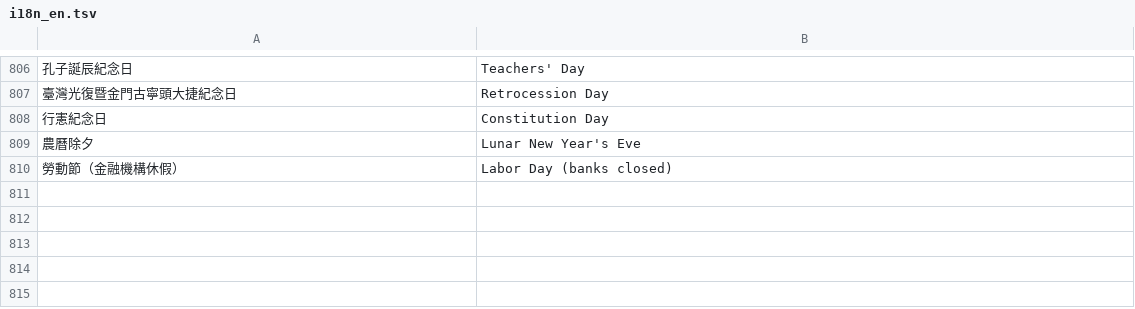
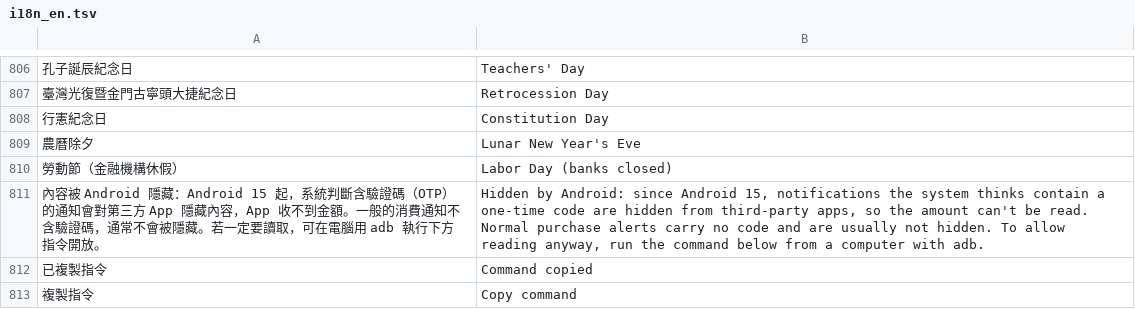
Before and after one commit to Enwei0715/Money_Manager, a TSV file: app/src/main/assets/i18n_en.tsv, drawn as a sheet; only a part is shown, gaps mark what is left out; the diff names each change by its address in the sheet, - before the commit and + after, or states it on an @@ line.

```diff
--- a/app/src/main/assets/i18n_en.tsv
+++ b/app/src/main/assets/i18n_en.tsv
+row 811: 內容被 Android 隱藏：Android 15 起，系統判斷含驗證碼（OTP）的通知會對第三方 App 隱藏內容，App 收不到金額。一般的消費通知不含驗證碼，通常不會被隱藏。若一定要讀取，可在電腦用 adb 執行下方指令開放。 | Hidden by Android: since Android 15, notifications the system thinks contain a one-time code are hidden from third-party apps, so the amount can't be read. Normal purchase alerts carry no code and are usually not hidden. To allow reading anyway, run the command below from a computer with adb.
+row 812: 已複製指令 | Command copied
+row 813: 複製指令 | Copy command
```
Also changed, not shown: 2 other files.
